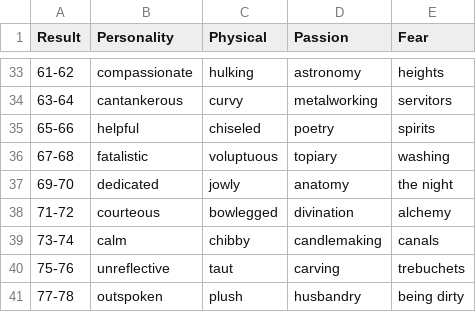
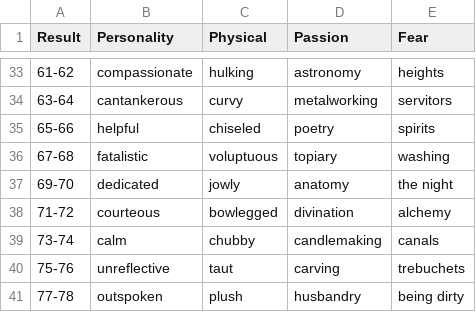
Before and after one commit to michaeltlombardi/pentola, a CSV file: static/tables/distinctions.csv, drawn as a sheet; only a part is shown, gaps mark what is left out; the diff names each change by its address in the sheet, - before the commit and + after, or states it on an @@ line.

Commit message:
(MAINT) Fix typo in distinctions table

```diff
--- a/static/tables/distinctions.csv
+++ b/static/tables/distinctions.csv
-C39 (Physical): chibby
+C39 (Physical): chubby
```
